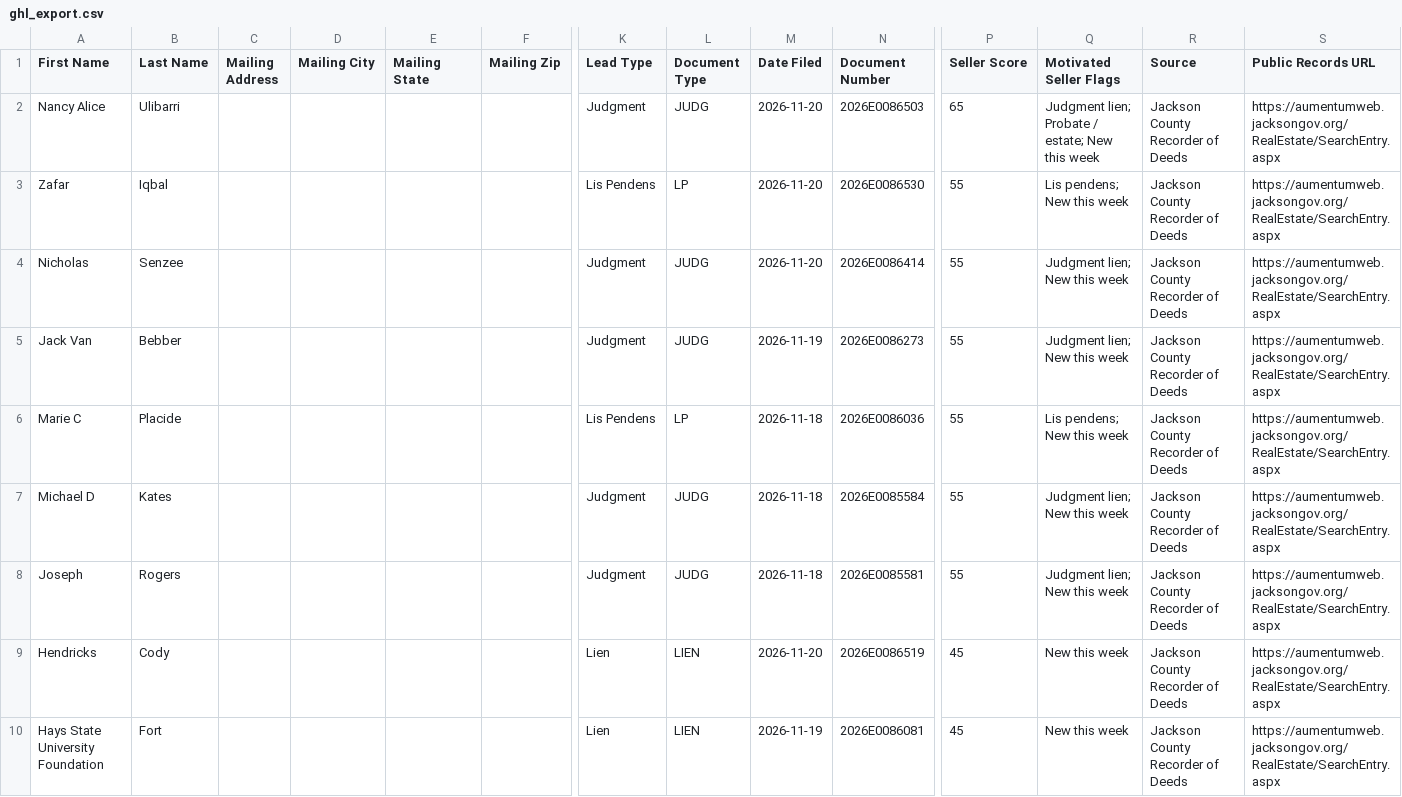
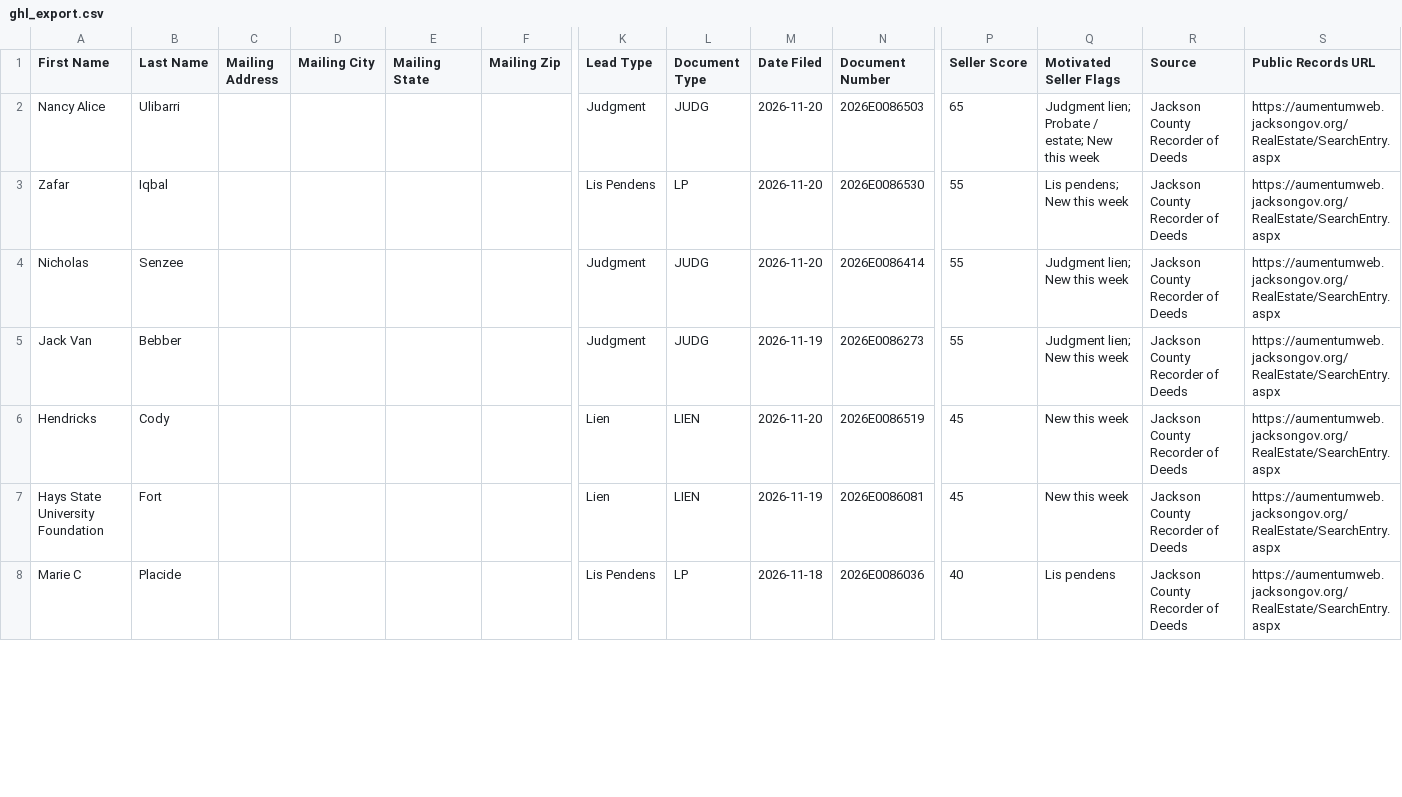
Before and after one commit to alfarofelicity123/Jackson-MS-, a CSV file: data/ghl_export.csv, drawn as a sheet; only a part is shown, gaps mark what is left out; removed rows and columns are numbered as before the commit, all else as after; rows hold the shown columns only; the diff covers the shown part only; the diff names each change by its address in the sheet, - before the commit and + after, or states it on an @@ line.

```diff
--- a/data/ghl_export.csv
+++ b/data/ghl_export.csv
-row 6: Marie C | Placide |  |  |  |  | Lis Pendens | LP | 2026-11-18 | 2026E0086036 | 55 | Lis pendens; New this week | Jackson County Recorder of Deeds | https://aumentumweb.jacksongov.org/RealEstate/SearchEntry.aspx
-row 7: Michael D | Kates |  |  |  |  | Judgment | JUDG | 2026-11-18 | 2026E0085584 | 55 | Judgment lien; New this week | Jackson County Recorder of Deeds | https://aumentumweb.jacksongov.org/RealEstate/SearchEntry.aspx
-row 8: Joseph | Rogers |  |  |  |  | Judgment | JUDG | 2026-11-18 | 2026E0085581 | 55 | Judgment lien; New this week | Jackson County Recorder of Deeds | https://aumentumweb.jacksongov.org/RealEstate/SearchEntry.aspx
+row 8: Marie C | Placide |  |  |  |  | Lis Pendens | LP | 2026-11-18 | 2026E0086036 | 40 | Lis pendens | Jackson County Recorder of Deeds | https://aumentumweb.jacksongov.org/RealEstate/SearchEntry.aspx
```
Also changed, not shown: 2 added rows and 6 edited cells elsewhere in this file, 3 other files.
